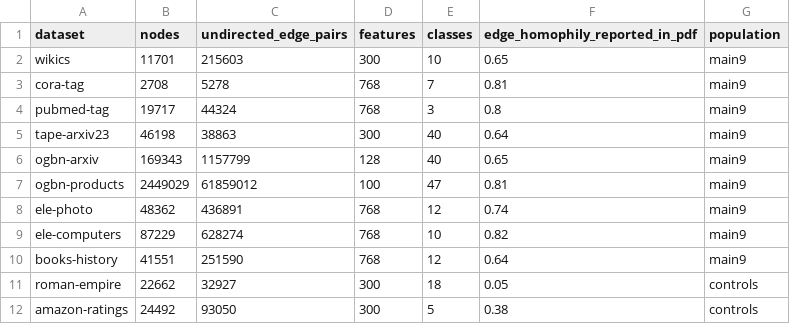
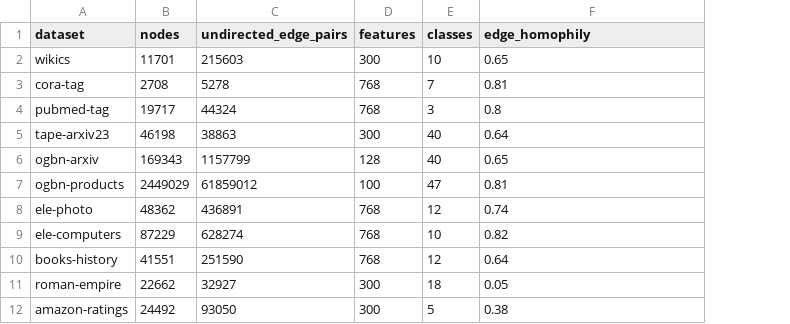
Before and after one commit to Prebenno/Propagate-Then-Sharpen, a CSV file: results/paper/datasets.csv, drawn as a sheet; the diff names each change by its address in the sheet, - before the commit and + after, or states it on an @@ line.

```diff
--- a/results/paper/datasets.csv
+++ b/results/paper/datasets.csv
-column G (population), rows 2-12: main9 | main9 | main9 | main9 | main9 | main9 | main9 | main9 | main9 | controls | controls
-F1: edge_homophily_reported_in_pdf
+F1: edge_homophily
```
Also changed, not shown: results/paper/calibration.csv, results/paper/depth_curves.csv, 31 other files.
